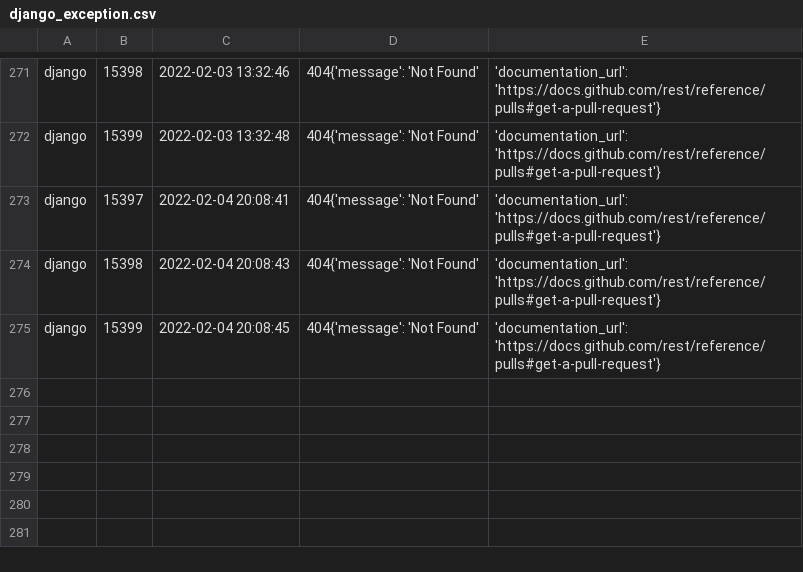
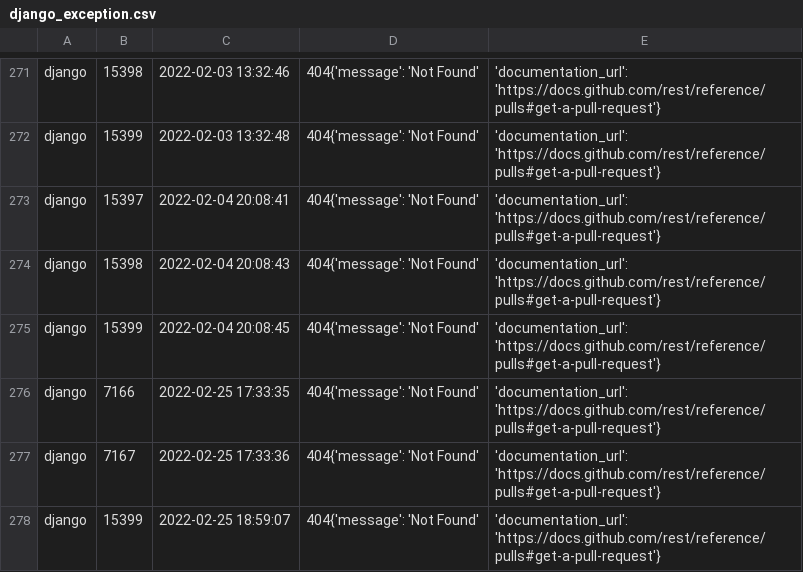
Before and after one commit to wozhendeshuai/nju_pr_project, a CSV file: spider/cloud_spider/exception_data/django_exception.csv, drawn as a sheet; only a part is shown, gaps mark what is left out.

```diff
--- a/spider/cloud_spider/exception_data/django_exception.csv
+++ b/spider/cloud_spider/exception_data/django_exception.csv
@@ -275 +275,4 @@ django, 15398, 2022-02-04 20:08:43 , 404{'message': 'Not Found', 'documentation_
 django, 15399, 2022-02-04 20:08:45 , 404{'message': 'Not Found', 'documentation_url': 'https://docs.github.com/rest/reference/pulls#get-a-pull-request'}
+django, 7166, 2022-02-25 17:33:35 , 404{'message': 'Not Found', 'documentation_url': 'https://docs.github.com/rest/reference/pulls#get-a-pull-request'}
+django, 7167, 2022-02-25 17:33:36 , 404{'message': 'Not Found', 'documentation_url': 'https://docs.github.com/rest/reference/pulls#get-a-pull-request'}
+django, 15399, 2022-02-25 18:59:07 , 404{'message': 'Not Found', 'documentation_url': 'https://docs.github.com/rest/reference/pulls#get-a-pull-request'}
```
Also changed, not shown: 10 other files.
